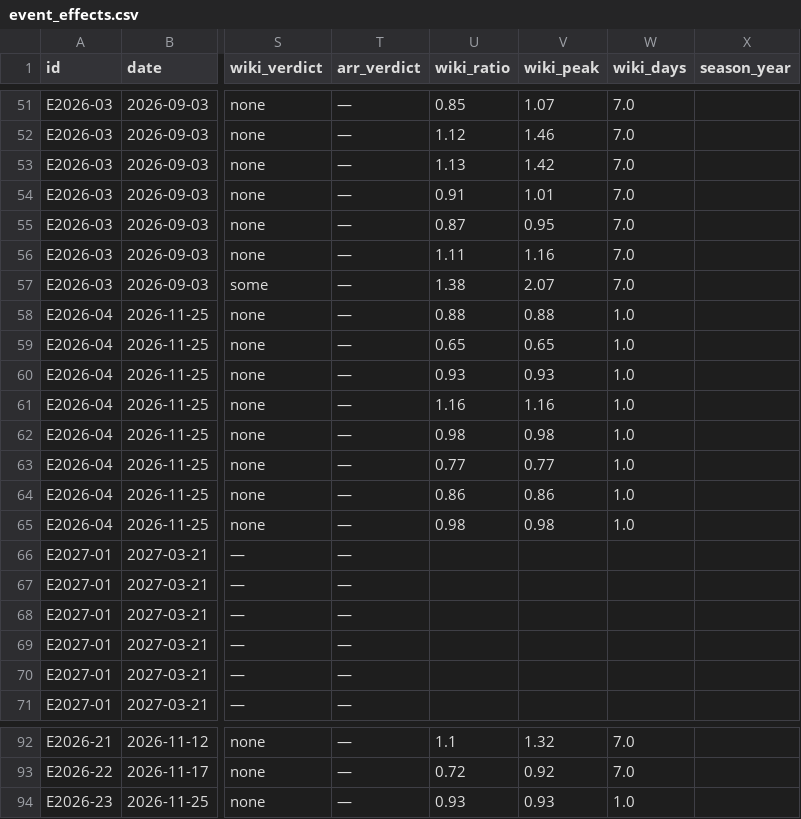
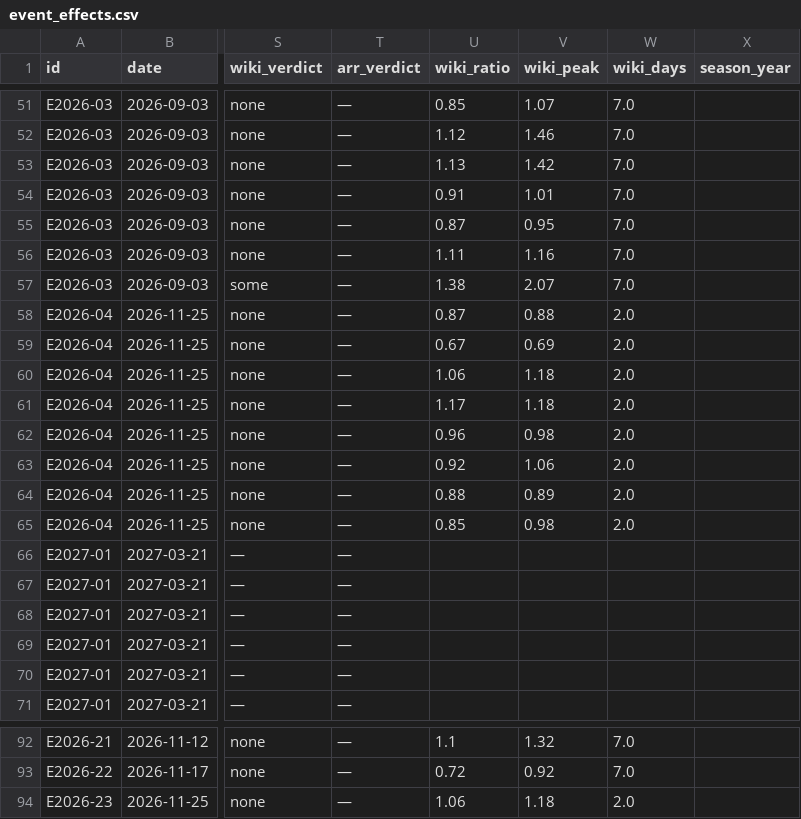
Before and after one commit to ismoiljonmominov8-stack/uzbekistan-tourism-monitor, a CSV file: data/event_effects.csv, drawn as a sheet; only a part is shown, gaps mark what is left out; the diff names each change by its address in the sheet, - before the commit and + after, or states it on an @@ line.

```diff
--- a/data/event_effects.csv
+++ b/data/event_effects.csv
-U58 (wiki_ratio): 0.88
+U58 (wiki_ratio): 0.87
-W58:W65 (wiki_days): 1.0
+W58:W65 (wiki_days): 2.0
-U59 (wiki_ratio): 0.65
+U59 (wiki_ratio): 0.67
-V59 (wiki_peak): 0.65
+V59 (wiki_peak): 0.69
-U60 (wiki_ratio): 0.93
+U60 (wiki_ratio): 1.06
-V60 (wiki_peak): 0.93
+V60 (wiki_peak): 1.18
-U61 (wiki_ratio): 1.16
+U61 (wiki_ratio): 1.17
-V61 (wiki_peak): 1.16
+V61 (wiki_peak): 1.18
-U62 (wiki_ratio): 0.98
+U62 (wiki_ratio): 0.96
-U63 (wiki_ratio): 0.77
+U63 (wiki_ratio): 0.92
-V63 (wiki_peak): 0.77
+V63 (wiki_peak): 1.06
-U64 (wiki_ratio): 0.86
+U64 (wiki_ratio): 0.88
-V64 (wiki_peak): 0.86
+V64 (wiki_peak): 0.89
-U65 (wiki_ratio): 0.98
+U65 (wiki_ratio): 0.85
-U94 (wiki_ratio): 0.93
+U94 (wiki_ratio): 1.06
-V94 (wiki_peak): 0.93
+V94 (wiki_peak): 1.18
-W94 (wiki_days): 1.0
+W94 (wiki_days): 2.0
```
Also changed, not shown: data/predictions.csv, docs/daily_views_by_market.csv, 10 other files.
